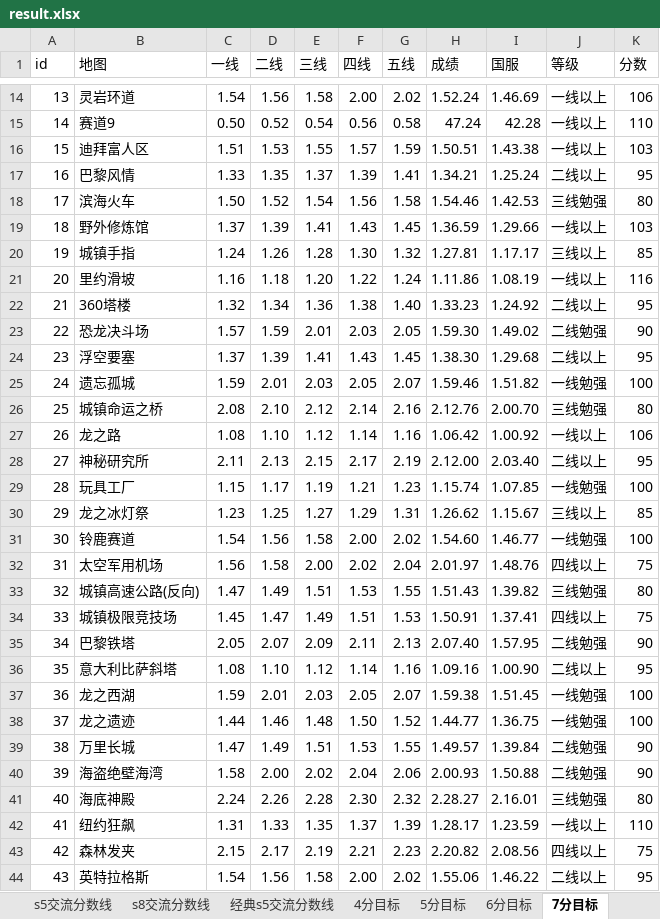
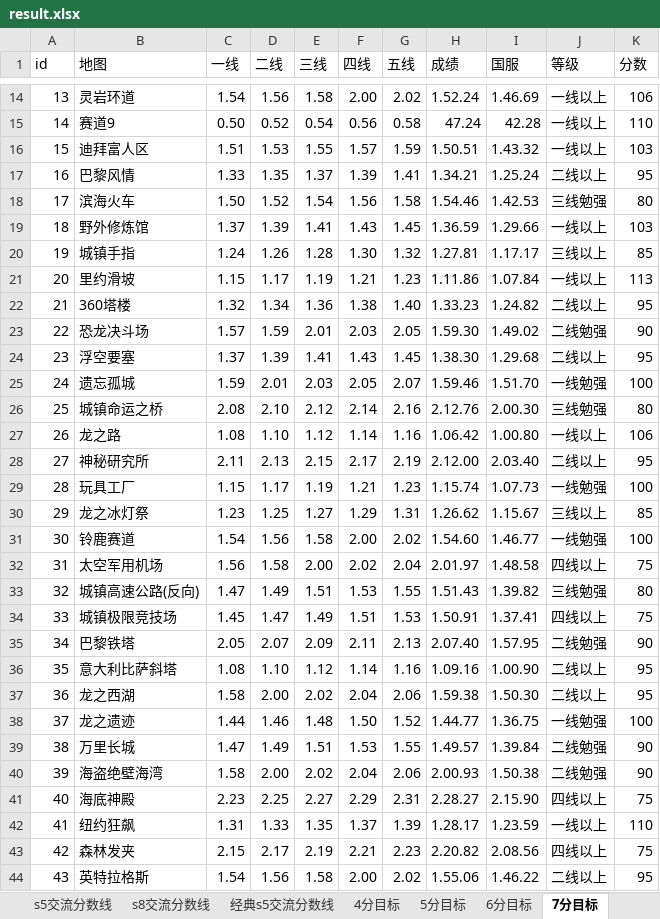
Before and after one commit to Felix-Project/GameRecord, an Excel workbook: game/result.xlsx, sheet 7分目标, drawn as a sheet; only a part is shown, gaps mark what is left out; values as stored, in another font and other column widths than the file's, no cell formats; the diff covers the shown part only; the diff names each change by its address in the sheet, - before the commit and + after, or states it on an @@ line.

```diff
--- a/game/result.xlsx (sheet 7分目标)
+++ b/game/result.xlsx (sheet 7分目标)
-I16 (国服): 1.43.38
+I16 (国服): 1.43.32
-C21 (一线): 1.16
+C21 (一线): 1.15
-D21 (二线): 1.18
+D21 (二线): 1.17
-E21 (三线): 1.20
+E21 (三线): 1.19
-F21 (四线): 1.22
+F21 (四线): 1.21
-G21 (五线): 1.24
+G21 (五线): 1.23
-I21 (国服): 1.08.19
+I21 (国服): 1.07.84
-K21 (分数): 116
+K21 (分数): 113
-I22 (国服): 1.24.92
+I22 (国服): 1.24.82
-I25 (国服): 1.51.82
+I25 (国服): 1.51.70
-I26 (国服): 2.00.70
+I26 (国服): 2.00.30
-I27 (国服): 1.00.92
+I27 (国服): 1.00.80
-I29 (国服): 1.07.85
+I29 (国服): 1.07.73
-I32 (国服): 1.48.76
+I32 (国服): 1.48.58
-C37 (一线): 1.59
+C37 (一线): 1.58
-D37 (二线): 2.01
+D37 (二线): 2.00
-E37 (三线): 2.03
+E37 (三线): 2.02
-F37 (四线): 2.05
+F37 (四线): 2.04
-G37 (五线): 2.07
+G37 (五线): 2.06
-I37 (国服): 1.51.45
+I37 (国服): 1.50.30
-J37 (等级): 一线勉强
+J37 (等级): 二线以上
-K37 (分数): 100
+K37 (分数): 95
-I40 (国服): 1.50.88
+I40 (国服): 1.50.38
-C41 (一线): 2.24
+C41 (一线): 2.23
-D41 (二线): 2.26
+D41 (二线): 2.25
-E41 (三线): 2.28
+E41 (三线): 2.27
-F41 (四线): 2.30
+F41 (四线): 2.29
-G41 (五线): 2.32
+G41 (五线): 2.31
-I41 (国服): 2.16.01
+I41 (国服): 2.15.90
-J41 (等级): 三线勉强
+J41 (等级): 四线以上
-K41 (分数): 80
+K41 (分数): 75
```
Also changed, not shown: 1 added row, 8 edited cells and row numbers in column A elsewhere in this sheet, sheet 5分目标, sheet 4分目标, sheet 6分目标, sheet s8交流分数线, sheet S4交流分数线, sheet s5交流分数线, 3 more sheets, cell formats, 8 other files.
